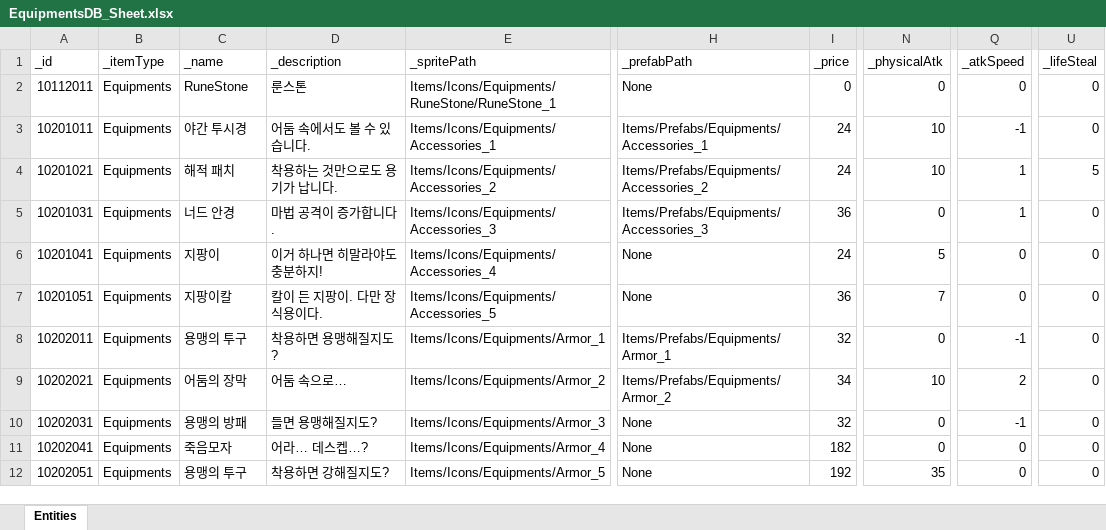
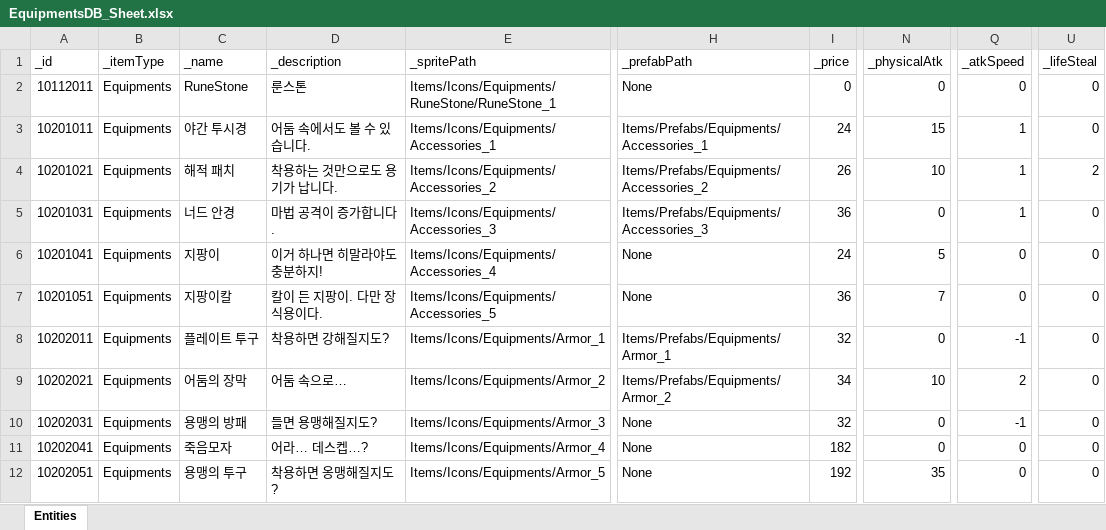
Before and after one commit to GGB97/Sisyphus_Mirror, an Excel workbook: Assets/Excel/Items/EquipmentsDB_Sheet.xlsx, sheet Entities, drawn as a sheet; only a part is shown, gaps mark what is left out; values as stored, in another font and other column widths than the file's, no borders; the diff names each change by its address in the sheet, - before the commit and + after, or states it on an @@ line.

```diff
--- a/Assets/Excel/Items/EquipmentsDB_Sheet.xlsx (sheet Entities)
+++ b/Assets/Excel/Items/EquipmentsDB_Sheet.xlsx (sheet Entities)
-N3 (_physicalAtk): 10
+N3 (_physicalAtk): 15
-Q3 (_atkSpeed): -1
+Q3 (_atkSpeed): 1
-I4 (_price): 24
+I4 (_price): 26
-U4 (_lifeSteal): 5
+U4 (_lifeSteal): 2
-C8 (_name): 용맹의 투구
+C8 (_name): 플레이트 투구
-D8 (_description): 착용하면 용맹해질지도?
+D8 (_description): 착용하면 강해질지도?
-D12 (_description): 착용하면 강해질지도?
+D12 (_description): 착용하면 옹맹해질지도?
```
Also changed, not shown: 1 other file.
